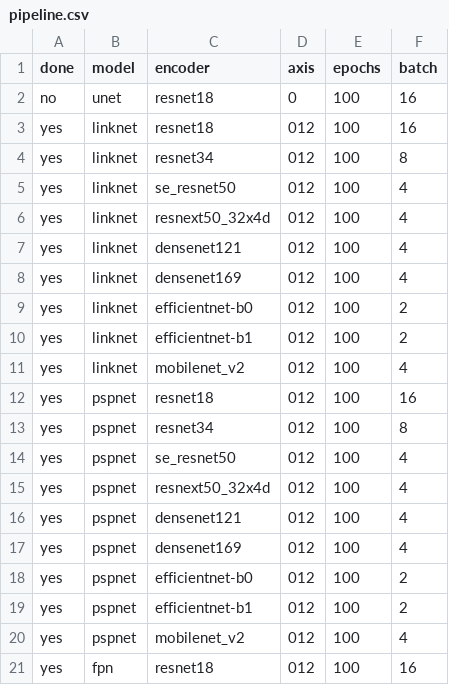
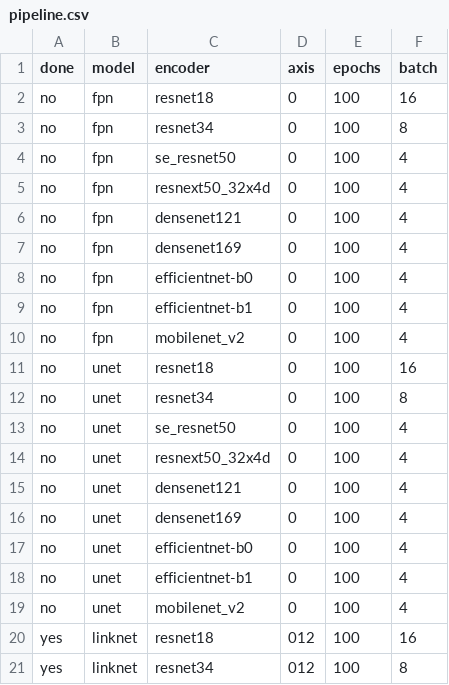
Before and after one commit to utegulovalmat/segmentation_models.pytorch, a CSV file: segmentation_models_pytorch/experiments/pipeline.csv, drawn as a sheet; only a part is shown; the shorter side is filled out with more unchanged rows; the diff names each change by its address in the sheet, - before the commit and + after, or states it on an @@ line.

```diff
--- a/segmentation_models_pytorch/experiments/pipeline.csv
+++ b/segmentation_models_pytorch/experiments/pipeline.csv
+row 2: no | fpn | resnet18 | 0 | 100 | 16
+row 3: no | fpn | resnet34 | 0 | 100 | 8
+row 4: no | fpn | se_resnet50 | 0 | 100 | 4
+row 5: no | fpn | resnext50_32x4d | 0 | 100 | 4
+row 6: no | fpn | densenet121 | 0 | 100 | 4
+row 7: no | fpn | densenet169 | 0 | 100 | 4
+row 8: no | fpn | efficientnet-b0 | 0 | 100 | 4
+row 9: no | fpn | efficientnet-b1 | 0 | 100 | 4
+row 10: no | fpn | mobilenet_v2 | 0 | 100 | 4
+row 12: no | unet | resnet34 | 0 | 100 | 8
+row 13: no | unet | se_resnet50 | 0 | 100 | 4
+row 14: no | unet | resnext50_32x4d | 0 | 100 | 4
+row 15: no | unet | densenet121 | 0 | 100 | 4
+row 16: no | unet | densenet169 | 0 | 100 | 4
+row 17: no | unet | efficientnet-b0 | 0 | 100 | 4
+row 18: no | unet | efficientnet-b1 | 0 | 100 | 4
+row 19: no | unet | mobilenet_v2 | 0 | 100 | 4
```
Also changed, not shown: 2 other files.
